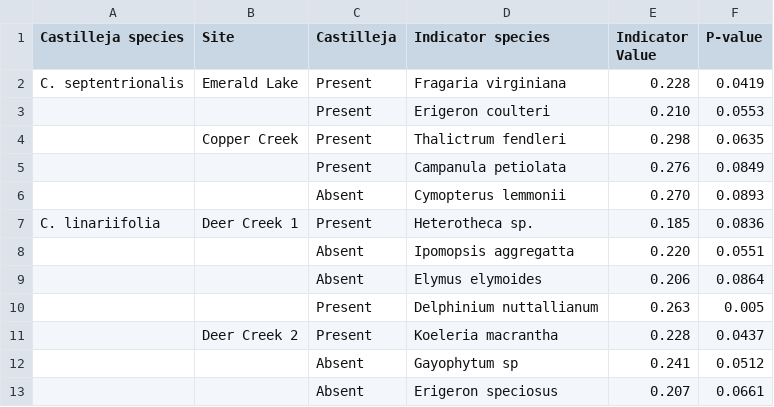
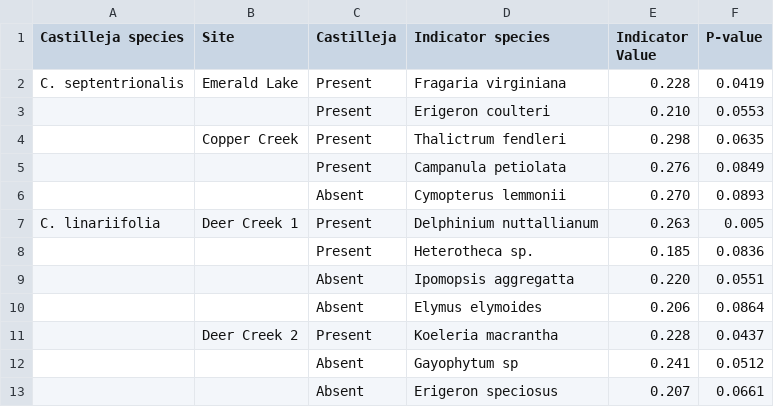
Before and after one commit to Jargrett/Castilleja, a CSV file: Data Analysis/RMBL Castilleja Observational Project/Processed Data/Castilleja Observational Project Tables - Indicator.csv, drawn as a sheet.

```diff
--- a/Data Analysis/RMBL Castilleja Observational Project/Processed Data/Castilleja Observational Project Tables - Indicator.csv
+++ b/Data Analysis/RMBL Castilleja Observational Project/Processed Data/Castilleja Observational Project Tables - Indicator.csv
@@ -6,6 +6,6 @@ C. septentrionalis,Emerald Lake,Present,Fragaria virginiana,0.228,0.0419
 ,,Absent,Cymopterus lemmonii,0.270,0.0893
-C. linariifolia,Deer Creek 1,Present,Heterotheca sp.,0.185,0.0836
+C. linariifolia,Deer Creek 1,Present,Delphinium nuttallianum,0.263,0.005
+,,Present,Heterotheca sp.,0.185,0.0836
 ,,Absent,Ipomopsis aggregatta,0.220,0.0551
 ,,Absent,Elymus elymoides,0.206,0.0864
-,,Present,Delphinium nuttallianum,0.263,0.005
 ,Deer Creek 2,Present,Koeleria macrantha,0.228,0.0437
```
Also changed, not shown: Data Analysis/RMBL Castilleja Experimental Project/Raw Data/EL Biomass - Biomass.csv, Data Analysis/RMBL Castilleja Experimental Project/Raw Data/Emerald Lake Plant Data - 2023.csv, 52 other files.
